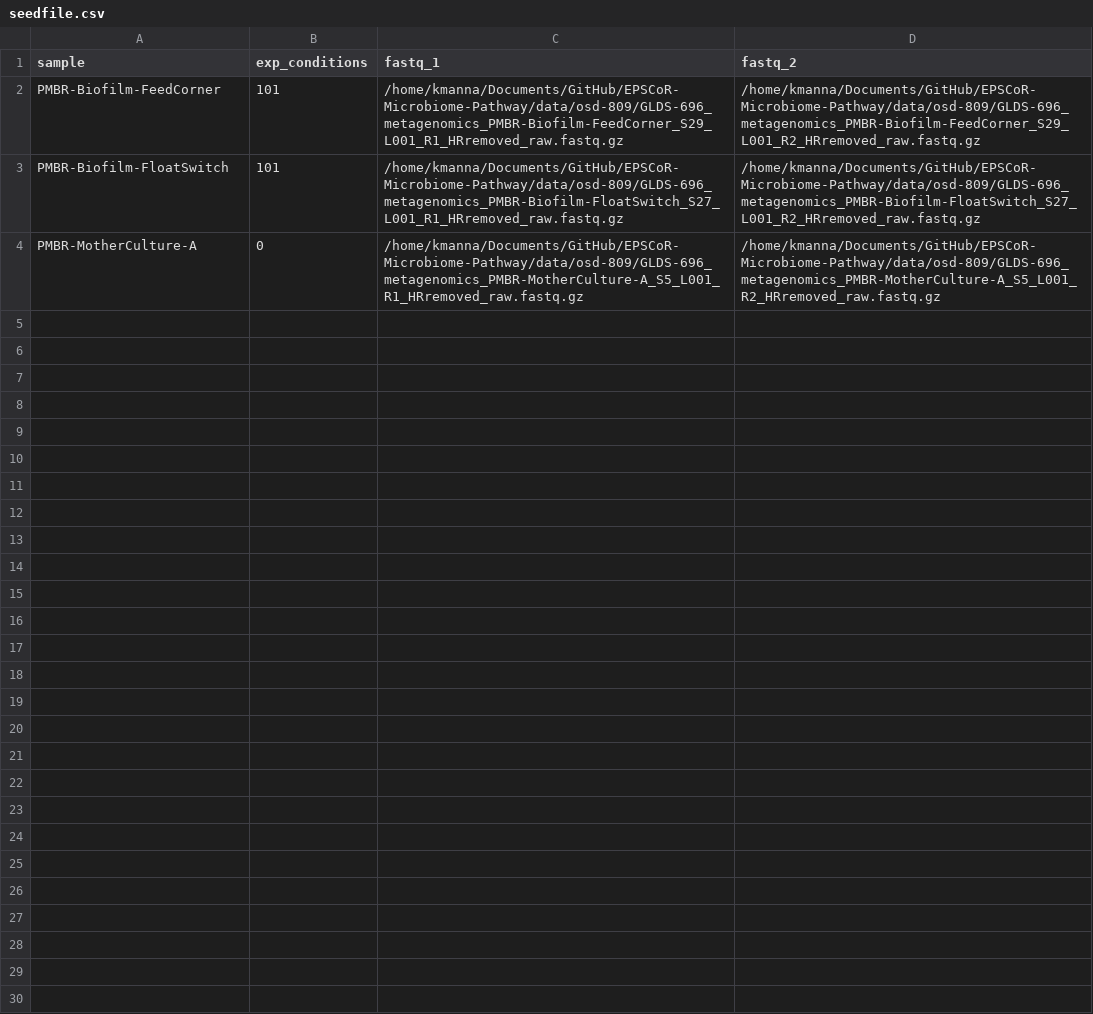
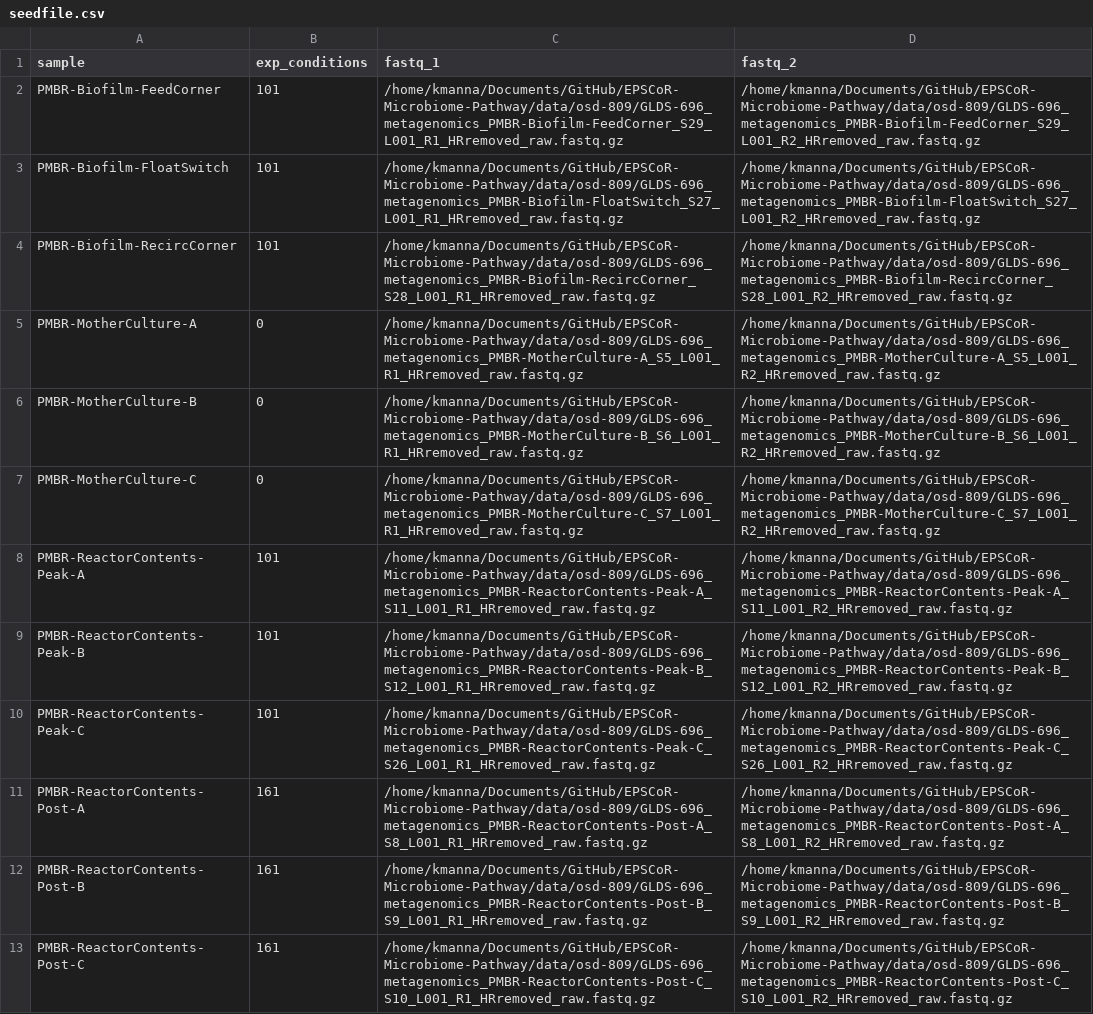
Before and after one commit to Nevada-Bioinformatics-Center/EPSCoR-Microbiome-Pathway, a CSV file: seedfile.csv, drawn as a sheet; the diff names each change by its address in the sheet, - before the commit and + after, or states it on an @@ line.

```diff
--- a/seedfile.csv
+++ b/seedfile.csv
+row 4: PMBR-Biofilm-RecircCorner | 101 | /home/kmanna/Documents/GitHub/EPSCoR-Microbiome-Pathway/data/osd-809/GLDS-696_metagenomics_PMBR-Biofilm-RecircCorner_S28_L001_R1_HRremoved_raw.fastq.gz | /home/kmanna/Documents/GitHub/EPSCoR-Microbiome-Pathway/data/osd-809/GLDS-696_metagenomics_PMBR-Biofilm-RecircCorner_S28_L001_R2_HRremoved_raw.fastq.gz
+row 6: PMBR-MotherCulture-B | 0 | /home/kmanna/Documents/GitHub/EPSCoR-Microbiome-Pathway/data/osd-809/GLDS-696_metagenomics_PMBR-MotherCulture-B_S6_L001_R1_HRremoved_raw.fastq.gz | /home/kmanna/Documents/GitHub/EPSCoR-Microbiome-Pathway/data/osd-809/GLDS-696_metagenomics_PMBR-MotherCulture-B_S6_L001_R2_HRremoved_raw.fastq.gz
+row 7: PMBR-MotherCulture-C | 0 | /home/kmanna/Documents/GitHub/EPSCoR-Microbiome-Pathway/data/osd-809/GLDS-696_metagenomics_PMBR-MotherCulture-C_S7_L001_R1_HRremoved_raw.fastq.gz | /home/kmanna/Documents/GitHub/EPSCoR-Microbiome-Pathway/data/osd-809/GLDS-696_metagenomics_PMBR-MotherCulture-C_S7_L001_R2_HRremoved_raw.fastq.gz
+row 8: PMBR-ReactorContents-Peak-A | 101 | /home/kmanna/Documents/GitHub/EPSCoR-Microbiome-Pathway/data/osd-809/GLDS-696_metagenomics_PMBR-ReactorContents-Peak-A_S11_L001_R1_HRremoved_raw.fastq.gz | /home/kmanna/Documents/GitHub/EPSCoR-Microbiome-Pathway/data/osd-809/GLDS-696_metagenomics_PMBR-ReactorContents-Peak-A_S11_L001_R2_HRremoved_raw.fastq.gz
+row 9: PMBR-ReactorContents-Peak-B | 101 | /home/kmanna/Documents/GitHub/EPSCoR-Microbiome-Pathway/data/osd-809/GLDS-696_metagenomics_PMBR-ReactorContents-Peak-B_S12_L001_R1_HRremoved_raw.fastq.gz | /home/kmanna/Documents/GitHub/EPSCoR-Microbiome-Pathway/data/osd-809/GLDS-696_metagenomics_PMBR-ReactorContents-Peak-B_S12_L001_R2_HRremoved_raw.fastq.gz
+row 10: PMBR-ReactorContents-Peak-C | 101 | /home/kmanna/Documents/GitHub/EPSCoR-Microbiome-Pathway/data/osd-809/GLDS-696_metagenomics_PMBR-ReactorContents-Peak-C_S26_L001_R1_HRremoved_raw.fastq.gz | /home/kmanna/Documents/GitHub/EPSCoR-Microbiome-Pathway/data/osd-809/GLDS-696_metagenomics_PMBR-ReactorContents-Peak-C_S26_L001_R2_HRremoved_raw.fastq.gz
+row 11: PMBR-ReactorContents-Post-A | 161 | /home/kmanna/Documents/GitHub/EPSCoR-Microbiome-Pathway/data/osd-809/GLDS-696_metagenomics_PMBR-ReactorContents-Post-A_S8_L001_R1_HRremoved_raw.fastq.gz | /home/kmanna/Documents/GitHub/EPSCoR-Microbiome-Pathway/data/osd-809/GLDS-696_metagenomics_PMBR-ReactorContents-Post-A_S8_L001_R2_HRremoved_raw.fastq.gz
+row 12: PMBR-ReactorContents-Post-B | 161 | /home/kmanna/Documents/GitHub/EPSCoR-Microbiome-Pathway/data/osd-809/GLDS-696_metagenomics_PMBR-ReactorContents-Post-B_S9_L001_R1_HRremoved_raw.fastq.gz | /home/kmanna/Documents/GitHub/EPSCoR-Microbiome-Pathway/data/osd-809/GLDS-696_metagenomics_PMBR-ReactorContents-Post-B_S9_L001_R2_HRremoved_raw.fastq.gz
+row 13: PMBR-ReactorContents-Post-C | 161 | /home/kmanna/Documents/GitHub/EPSCoR-Microbiome-Pathway/data/osd-809/GLDS-696_metagenomics_PMBR-ReactorContents-Post-C_S10_L001_R1_HRremoved_raw.fastq.gz | /home/kmanna/Documents/GitHub/EPSCoR-Microbiome-Pathway/data/osd-809/GLDS-696_metagenomics_PMBR-ReactorContents-Post-C_S10_L001_R2_HRremoved_raw.fastq.gz
```
Also changed, not shown: 1 other file.
